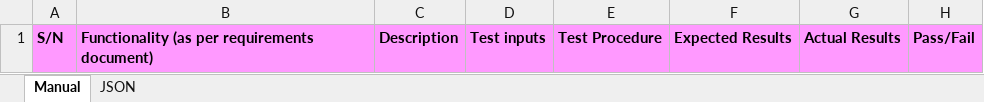
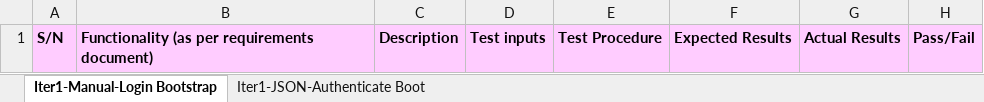
Before and after one commit to xbloh/Online-Course-Bidding-System-, an Excel workbook: testing/testcases.xlsx, sheet Iter1-Manual-Login Bootstrap, drawn as a sheet; values as stored, in another font and other column widths than the file's, no borders; the diff names each change by its address in the sheet, - before the commit and + after, or states it on an @@ line.

Commit message:
Updated testcases file
Renamed the sheets based on the criteria in week 6 slides and removed one of the columns in JSON sheet. However, excel limit the worksheet names to only 30 characters. Hence, certain acronym is being used.

```diff
--- a/testing/testcases.xlsx (sheet Iter1-Manual-Login Bootstrap)
+++ b/testing/testcases.xlsx (sheet Iter1-Manual-Login Bootstrap)
-sheet tab: Manual
+sheet tab: Iter1-Manual-Login Bootstrap
-sheet tab: JSON
+sheet tab: Iter1-JSON-Authenticate Boot
-A1:H1 fill: #FF99FF
+A1:H1 fill: #FFCCFF
```
Also changed, not shown: sheet Iter1-JSON-Authenticate Boot.
